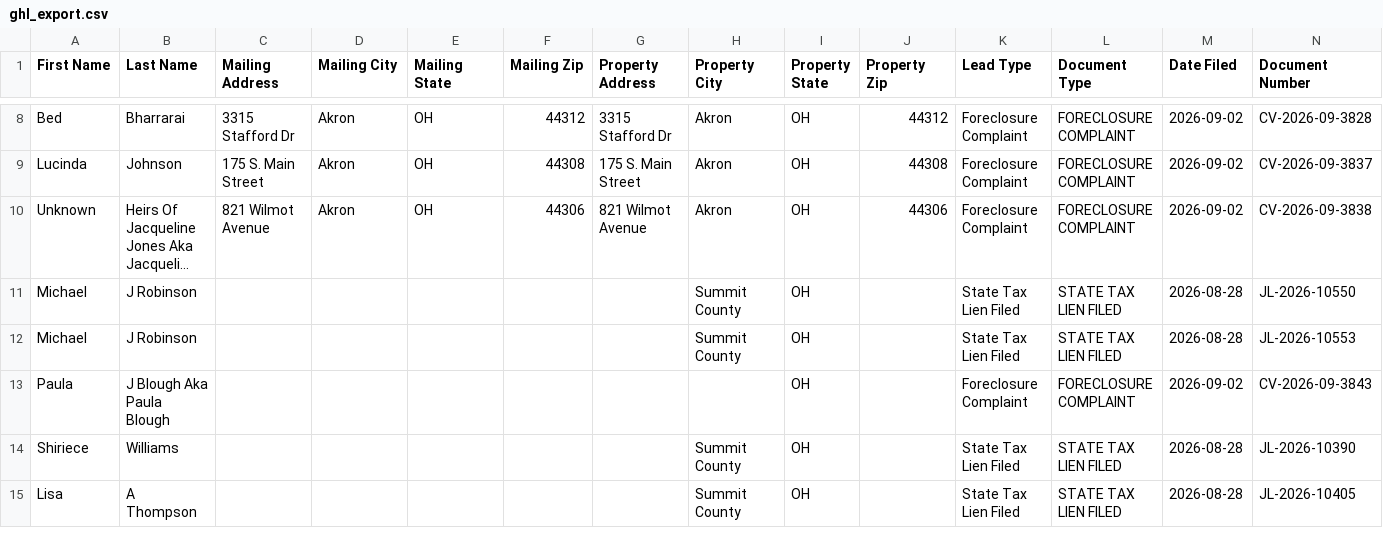
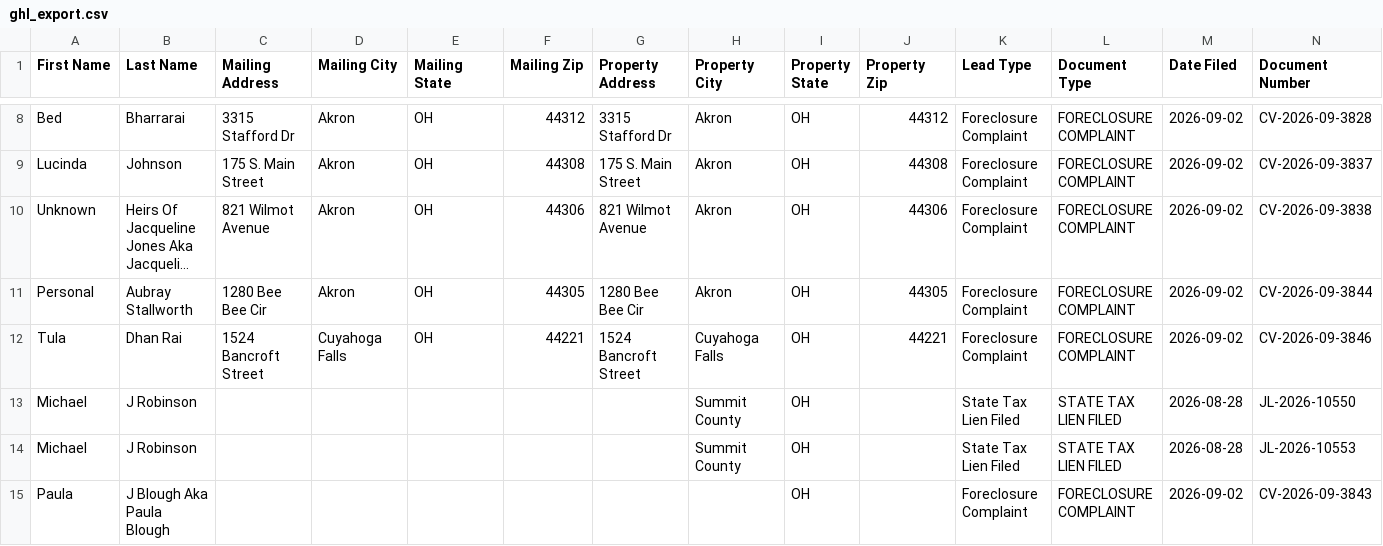
Before and after one commit to paulw3535/summit-leads, a CSV file: data/ghl_export.csv, drawn as a sheet; only a part is shown, gaps mark what is left out; the shorter side is filled out with more unchanged rows; long unchanged cells end in …; rows hold the shown columns only; the diff names each change by its address in the sheet, - before the commit and + after, or states it on an @@ line.

```diff
--- a/data/ghl_export.csv
+++ b/data/ghl_export.csv
+row 11: Personal | Aubray Stallworth | 1280 Bee Bee Cir | Akron | OH | 44305 | 1280 Bee Bee Cir | Akron | OH | 44305 | Foreclosure Complaint | FORECLOSURE COMPLAINT | 2026-09-02 | CV-2026-09-3844
+row 12: Tula | Dhan Rai | 1524 Bancroft Street | Cuyahoga Falls | OH | 44221 | 1524 Bancroft Street | Cuyahoga Falls | OH | 44221 | Foreclosure Complaint | FORECLOSURE COMPLAINT | 2026-09-02 | CV-2026-09-3846
```
Also changed, not shown: 2 other files.
